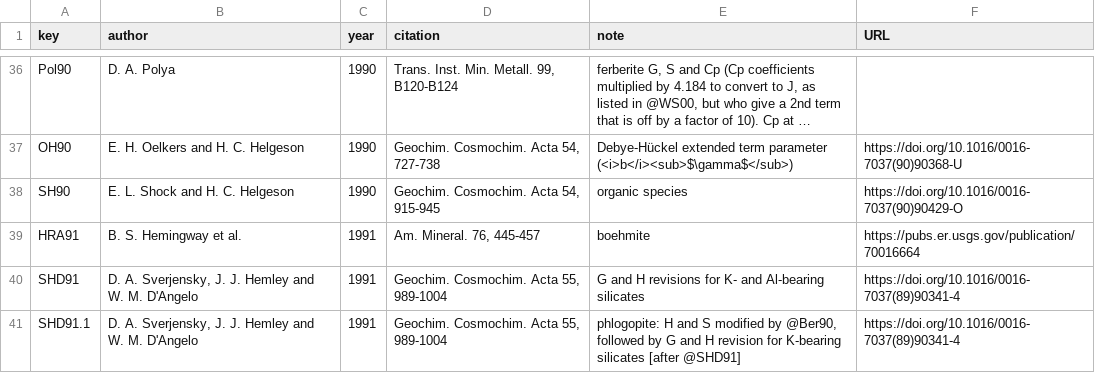
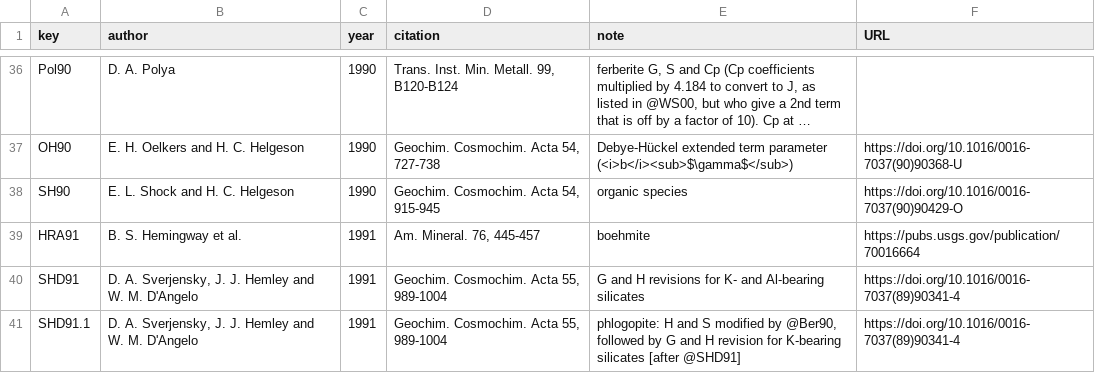
Before and after one commit to r-forge/chnosz, a CSV file: pkg/CHNOSZ/inst/extdata/OBIGT/refs.csv, drawn as a sheet; only a part is shown, gaps mark what is left out; long unchanged cells end in ….

Commit message:
Minor documentation updates
git-svn-id: svn://svn.r-forge.r-project.org/svnroot/chnosz@826 edb9625f-4e0d-4859-8d74-9fd3b1da38cb

```diff
--- a/pkg/CHNOSZ/inst/extdata/OBIGT/refs.csv
+++ b/pkg/CHNOSZ/inst/extdata/OBIGT/refs.csv
@@ -38,3 +38,3 @@ OH90,"E. H. Oelkers and H. C. Helgeson",1990,"Geochim. Cosmochim. Acta 54, 727-7
 SH90,"E. L. Shock and H. C. Helgeson",1990,"Geochim. Cosmochim. Acta 54, 915-945","organic species",https://doi.org/10.1016/0016-7037(90)90429-O
-HRA91,"B. S. Hemingway et al.",1991,"Am. Mineral. 76, 445-457",boehmite,https://pubs.er.usgs.gov/publication/70016664
+HRA91,"B. S. Hemingway et al.",1991,"Am. Mineral. 76, 445-457",boehmite,https://pubs.usgs.gov/publication/70016664
 SHD91,"D. A. Sverjensky, J. J. Hemley and W. M. D'Angelo",1991,"Geochim. Cosmochim. Acta 55, 989-1004","G and H revisions for K- and Al-bearing silicates",https://doi.org/10.1016/0016-7037(89)90341-4
```
Also changed, not shown: 5 other files.
